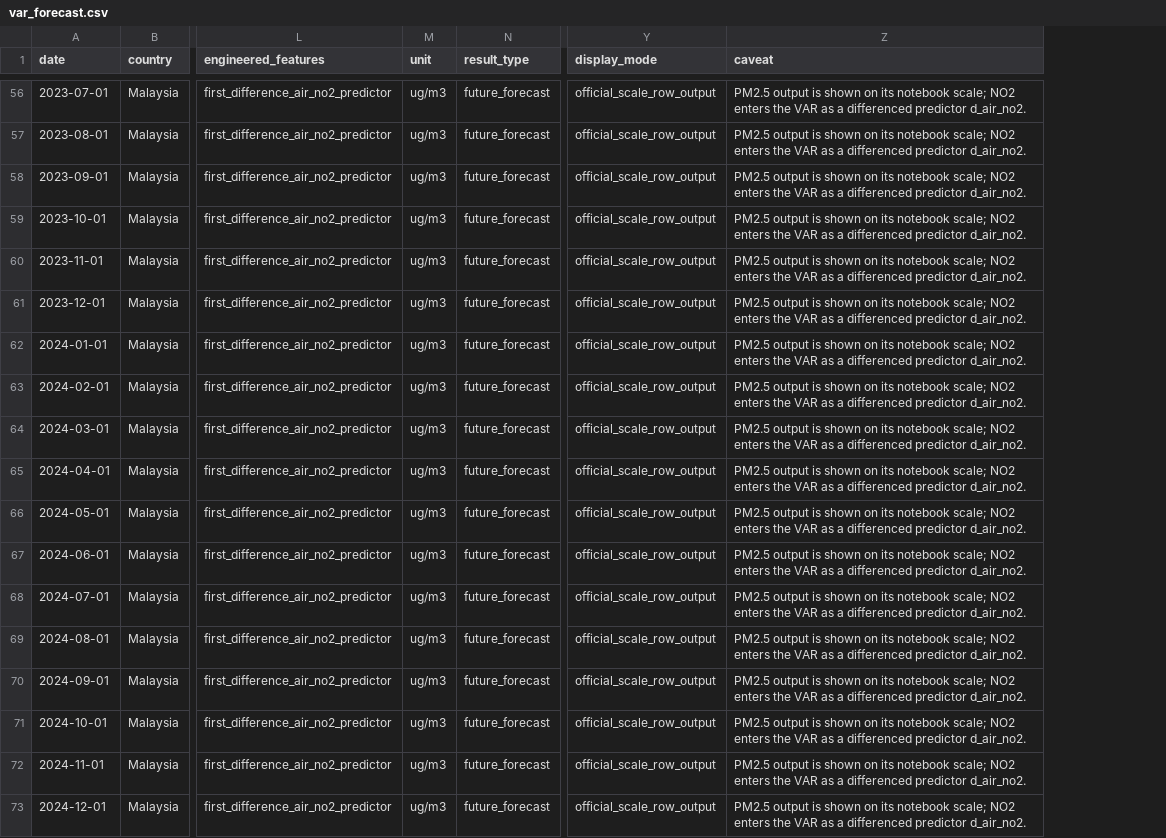
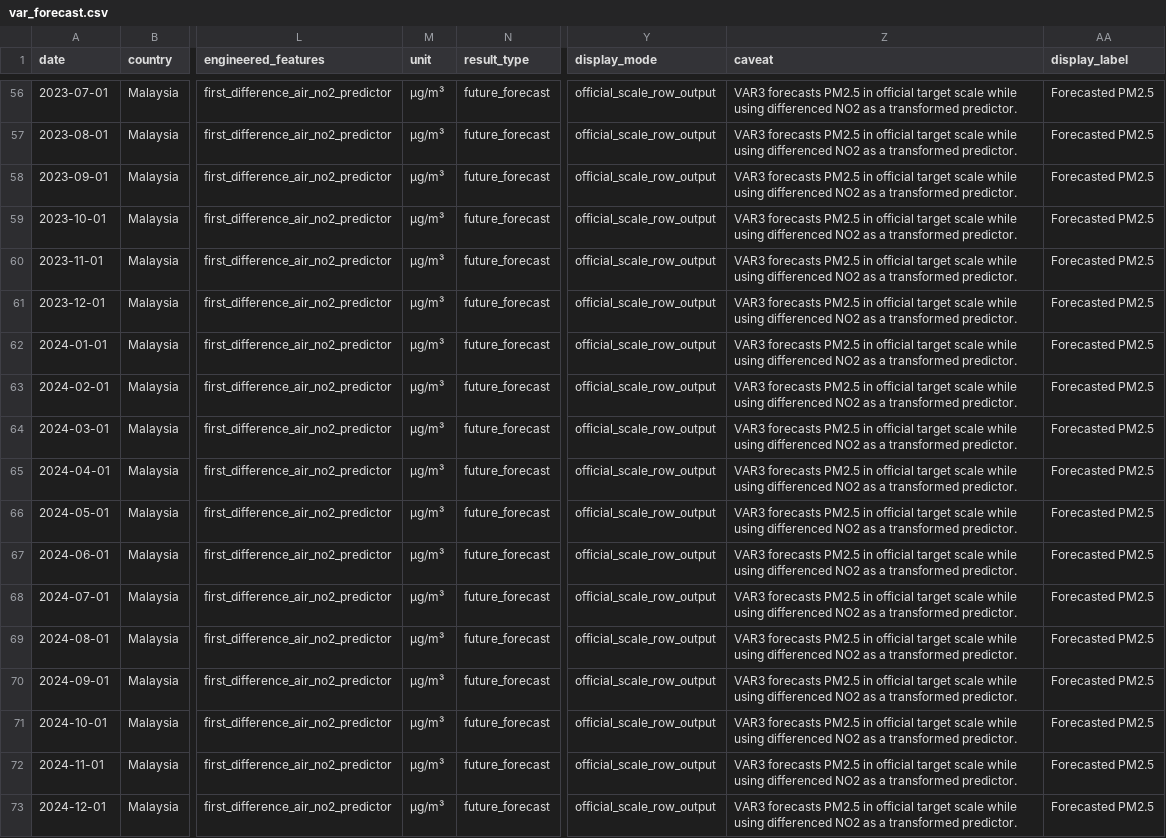
Before and after one commit to thelazycat-0728/COS40007-Design-Project, a CSV file: public/model_outputs/var_forecast.csv, drawn as a sheet; only a part is shown, gaps mark what is left out; the diff covers the shown part only; the diff names each change by its address in the sheet, - before the commit and + after, or states it on an @@ line.

Commit message:
Polish model units and transformed VAR labels

```diff
--- a/public/model_outputs/var_forecast.csv
+++ b/public/model_outputs/var_forecast.csv
+column AA (display_label), rows 56-73: all Forecasted PM2.5
-M56:M73 (unit): ug/m3
+M56:M73 (unit): µg/m³
-Z56:Z73 (caveat): PM2.5 output is shown on its notebook scale; NO2 enters the VAR as a differenced predictor d_air_no2.
+Z56:Z73 (caveat): VAR3 forecasts PM2.5 in official target scale while using differenced NO2 as a transformed predictor.
```
Also changed, not shown: 108 edited cells elsewhere in this file, public/model_outputs/sample_forecast_template.csv, 11 other files.
